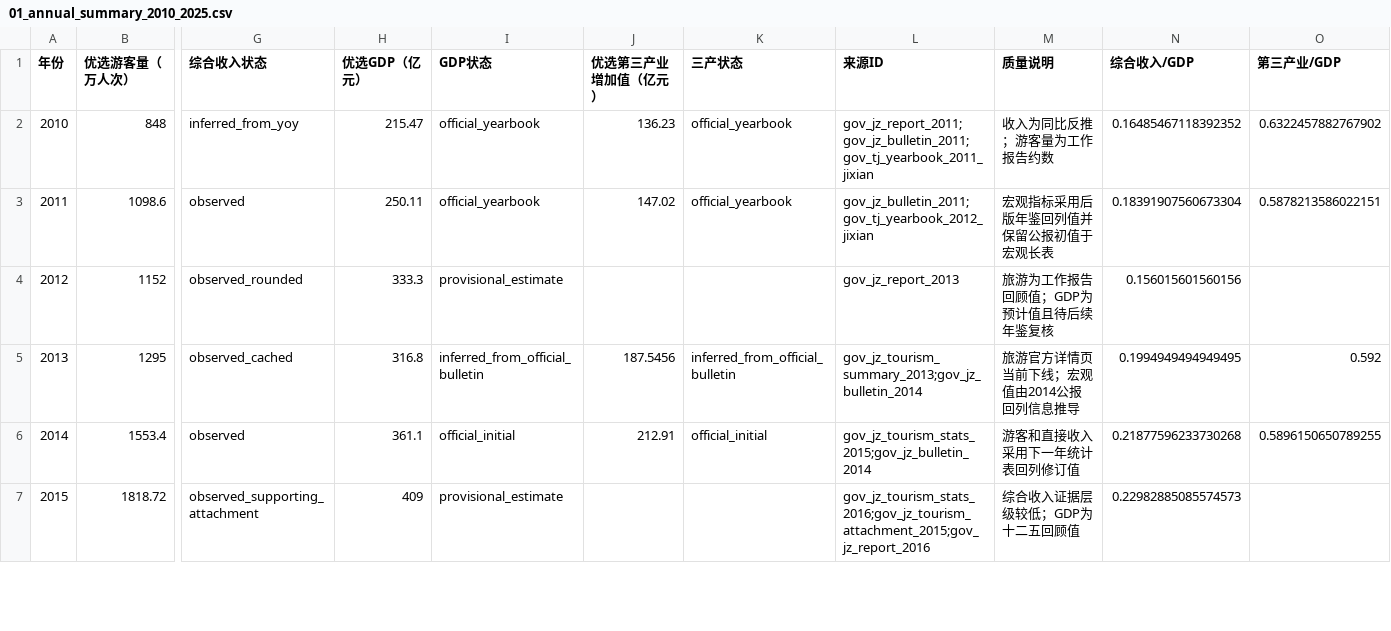
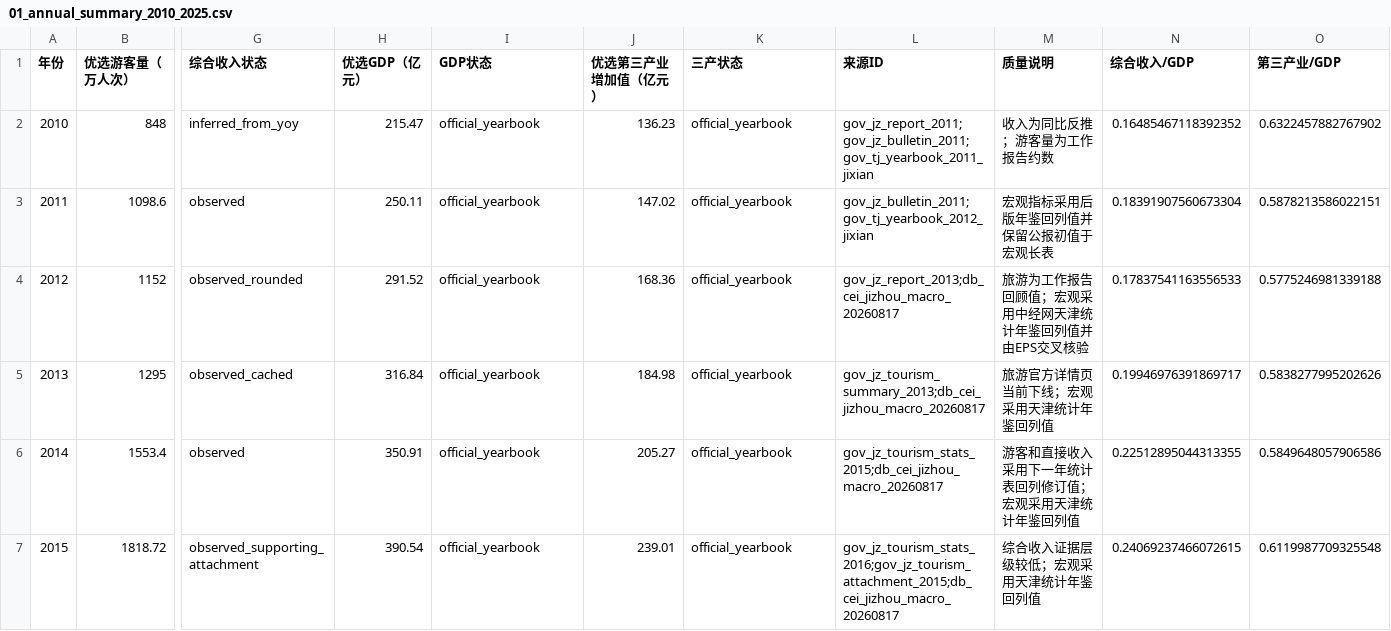
Before and after one commit to vegetarianwolf/ShuXueJianMo_2026_8, a CSV file: data/jizhou_tourism_economy/csv_exports/01_annual_summary_2010_2025.csv, drawn as a sheet; only a part is shown, gaps mark what is left out; the diff covers the shown part only; the diff names each change by its address in the sheet, - before the commit and + after, or states it on an @@ line.

```diff
--- a/data/jizhou_tourism_economy/csv_exports/01_annual_summary_2010_2025.csv
+++ b/data/jizhou_tourism_economy/csv_exports/01_annual_summary_2010_2025.csv
-H4 (优选GDP（亿元）): 333.3
+H4 (优选GDP（亿元）): 291.52
-I4 (GDP状态): provisional_estimate
+I4 (GDP状态): official_yearbook
-J4 (优选第三产业增加值（亿元）): (empty)
+J4 (优选第三产业增加值（亿元）): 168.36
-K4 (三产状态): (empty)
+K4 (三产状态): official_yearbook
-L4 (来源ID): gov_jz_report_2013
+L4 (来源ID): gov_jz_report_2013;db_cei_jizhou_macro_20260817
-M4 (质量说明): 旅游为工作报告回顾值；GDP为预计值且待后续年鉴复核
+M4 (质量说明): 旅游为工作报告回顾值；宏观采用中经网天津统计年鉴回列值并由EPS交叉核验
-N4 (综合收入/GDP): 0.156015601560156
+N4 (综合收入/GDP): 0.17837541163556533
-O4 (第三产业/GDP): (empty)
+O4 (第三产业/GDP): 0.5775246981339188
-H5 (优选GDP（亿元）): 316.8
+H5 (优选GDP（亿元）): 316.84
-I5 (GDP状态): inferred_from_official_bulletin
+I5 (GDP状态): official_yearbook
-J5 (优选第三产业增加值（亿元）): 187.5456
+J5 (优选第三产业增加值（亿元）): 184.98
-K5 (三产状态): inferred_from_official_bulletin
+K5 (三产状态): official_yearbook
-L5 (来源ID): gov_jz_tourism_summary_2013;gov_jz_bulletin_2014
+L5 (来源ID): gov_jz_tourism_summary_2013;db_cei_jizhou_macro_20260817
-M5 (质量说明): 旅游官方详情页当前下线；宏观值由2014公报回列信息推导
+M5 (质量说明): 旅游官方详情页当前下线；宏观采用天津统计年鉴回列值
-N5 (综合收入/GDP): 0.1994949494949495
+N5 (综合收入/GDP): 0.19946976391869717
-O5 (第三产业/GDP): 0.592
+O5 (第三产业/GDP): 0.5838277995202626
-H6 (优选GDP（亿元）): 361.1
+H6 (优选GDP（亿元）): 350.91
-I6 (GDP状态): official_initial
+I6 (GDP状态): official_yearbook
-J6 (优选第三产业增加值（亿元）): 212.91
+J6 (优选第三产业增加值（亿元）): 205.27
-K6 (三产状态): official_initial
+K6 (三产状态): official_yearbook
-L6 (来源ID): gov_jz_tourism_stats_2015;gov_jz_bulletin_2014
+L6 (来源ID): gov_jz_tourism_stats_2015;db_cei_jizhou_macro_20260817
-M6 (质量说明): 游客和直接收入采用下一年统计表回列修订值
+M6 (质量说明): 游客和直接收入采用下一年统计表回列修订值；宏观采用天津统计年鉴回列值
-N6 (综合收入/GDP): 0.21877596233730268
+N6 (综合收入/GDP): 0.22512895044313355
-O6 (第三产业/GDP): 0.5896150650789255
+O6 (第三产业/GDP): 0.5849648057906586
-H7 (优选GDP（亿元）): 409
+H7 (优选GDP（亿元）): 390.54
-I7 (GDP状态): provisional_estimate
+I7 (GDP状态): official_yearbook
-J7 (优选第三产业增加值（亿元）): (empty)
+J7 (优选第三产业增加值（亿元）): 239.01
-K7 (三产状态): (empty)
+K7 (三产状态): official_yearbook
-L7 (来源ID): gov_jz_tourism_stats_2016;gov_jz_tourism_attachment_2015;gov_jz_report_2016
+L7 (来源ID): gov_jz_tourism_stats_2016;gov_jz_tourism_attachment_2015;db_cei_jizhou_macro_20260817
-M7 (质量说明): 综合收入证据层级较低；GDP为十二五回顾值
+M7 (质量说明): 综合收入证据层级较低；宏观采用天津统计年鉴回列值
-N7 (综合收入/GDP): 0.22982885085574573
+N7 (综合收入/GDP): 0.24069237466072615
-O7 (第三产业/GDP): (empty)
+O7 (第三产业/GDP): 0.6119987709325548
```
Also changed, not shown: 38 edited cells elsewhere in this file, data/jizhou_tourism_economy/csv_exports/06_data_notes_and_gaps.csv, data/jizhou_tourism_economy/csv_exports/manifest.csv, 18 other files.
